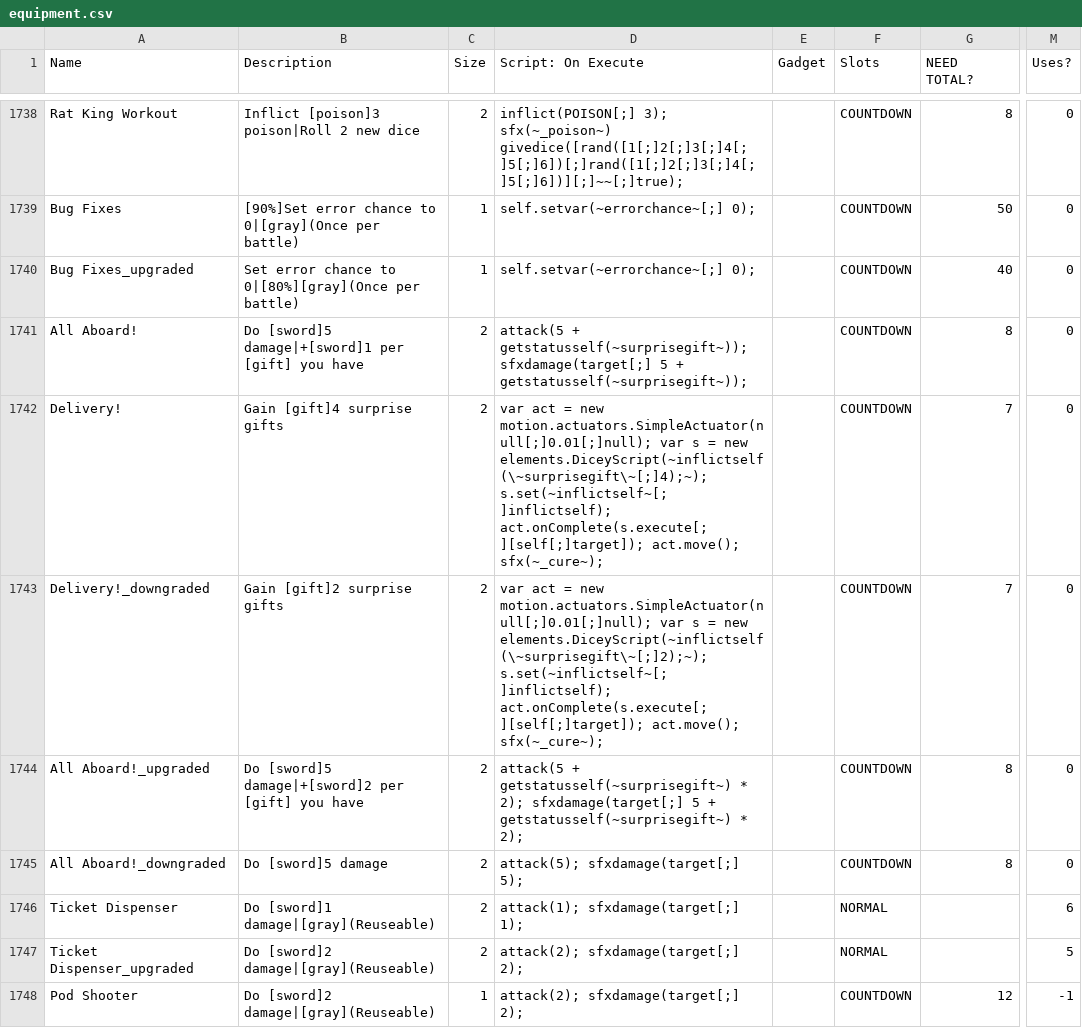
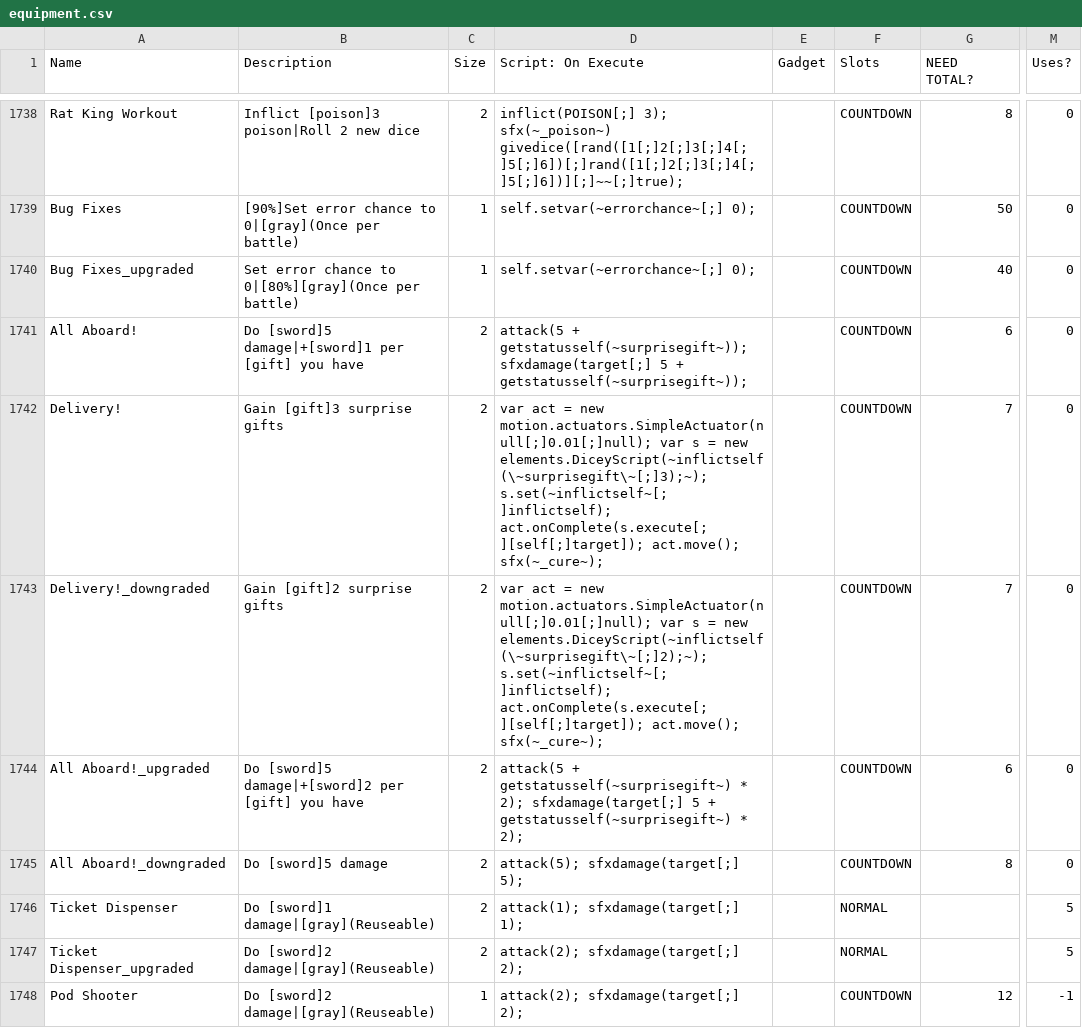
Before and after one commit to godisgoodmatt/christmasspecial, a CSV file: _append/data/text/equipment.csv, drawn as a sheet; only a part is shown, gaps mark what is left out; the diff names each change by its address in the sheet, - before the commit and + after, or states it on an @@ line.

Commit message:
conductor balance

```diff
--- a/_append/data/text/equipment.csv
+++ b/_append/data/text/equipment.csv
-G1741 (NEED TOTAL?): 8
+G1741 (NEED TOTAL?): 6
-B1742 (Description): Gain [gift]4 surprise gifts
+B1742 (Description): Gain [gift]3 surprise gifts
-D1742 (Script: On Execute): …= new elements.DiceyScript(~inflictself(\~surprisegift\~[;]4);~); s.set(~inflictself~[;]inflictself); act.onComplete(s.execute[;][self[;]target]);…
+D1742 (Script: On Execute): …= new elements.DiceyScript(~inflictself(\~surprisegift\~[;]3);~); s.set(~inflictself~[;]inflictself); act.onComplete(s.execute[;][self[;]target]);…
-G1744 (NEED TOTAL?): 8
+G1744 (NEED TOTAL?): 6
-M1746 (Uses?): 6
+M1746 (Uses?): 5
```
